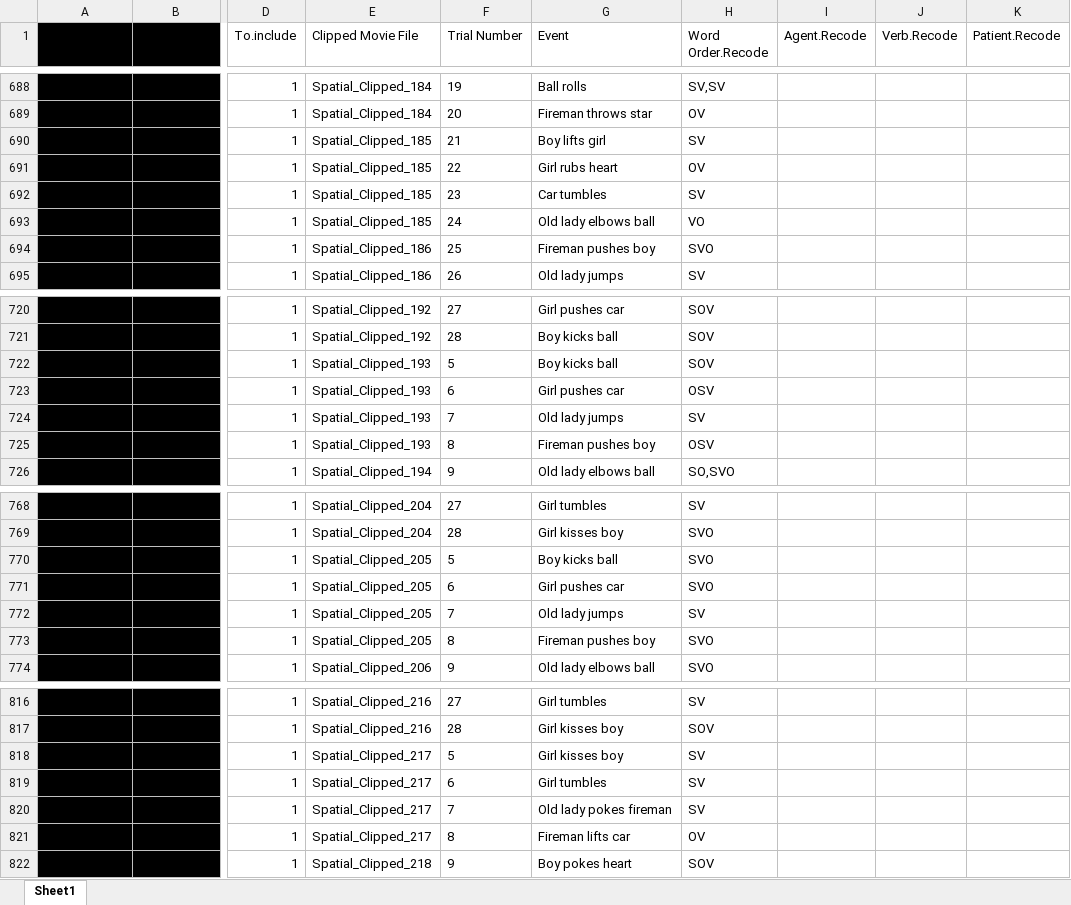
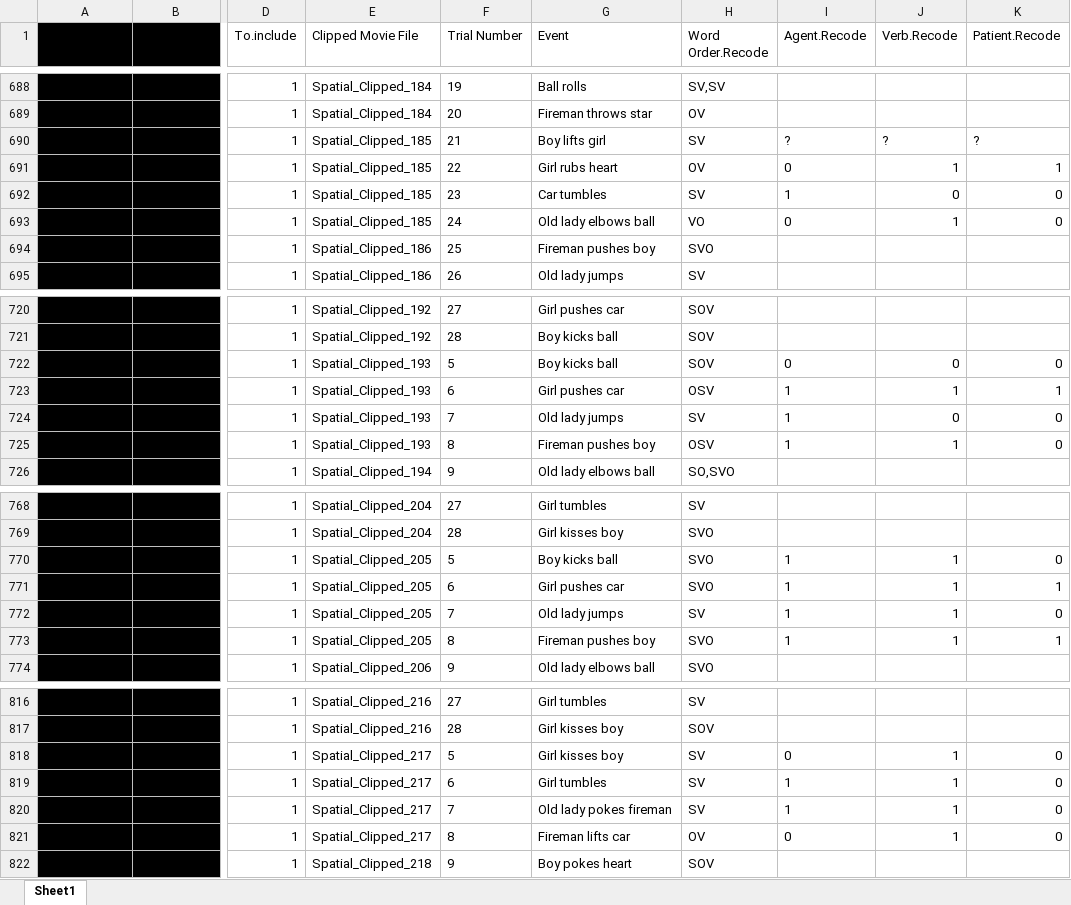
Before and after one commit to mekline/Gesture-Casemarking, an Excel workbook: Production-Casemarking/Analysis - Post Blindcoding/EmbodimentHallRecode_Taylor.xlsx, sheet Sheet1, drawn as a sheet; only a part is shown, gaps mark what is left out; values as stored, in another font and other column widths than the file's, no borders; the diff covers the shown part only; the diff names each change by its address in the sheet, - before the commit and + after, or states it on an @@ line.

Commit message:
Added to Recode file
Coded about 8 lines

```diff
--- a/Production-Casemarking/Analysis - Post Blindcoding/EmbodimentHallRecode_Taylor.xlsx (sheet Sheet1)
+++ b/Production-Casemarking/Analysis - Post Blindcoding/EmbodimentHallRecode_Taylor.xlsx (sheet Sheet1)
-I690 (Agent.Recode): (empty)
+I690 (Agent.Recode): ?
-J690 (Verb.Recode): (empty)
+J690 (Verb.Recode): ?
-K690 (Patient.Recode): (empty)
+K690 (Patient.Recode): ?
-I691 (Agent.Recode): (empty)
+I691 (Agent.Recode): 0
-J691 (Verb.Recode): (empty)
+J691 (Verb.Recode): 1
-K691 (Patient.Recode): (empty)
+K691 (Patient.Recode): 1
-I692 (Agent.Recode): (empty)
+I692 (Agent.Recode): 1
-J692 (Verb.Recode): (empty)
+J692 (Verb.Recode): 0
-K692:K693 (Patient.Recode): (empty)
+K692:K693 (Patient.Recode): 0
-I693 (Agent.Recode): (empty)
+I693 (Agent.Recode): 0
-J693 (Verb.Recode): (empty)
+J693 (Verb.Recode): 1
-I722 (Agent.Recode): (empty)
+I722 (Agent.Recode): 0
-J722 (Verb.Recode): (empty)
+J722 (Verb.Recode): 0
-K722 (Patient.Recode): (empty)
+K722 (Patient.Recode): 0
-I723:I725 (Agent.Recode): (empty)
+I723:I725 (Agent.Recode): 1
-J723 (Verb.Recode): (empty)
+J723 (Verb.Recode): 1
-K723 (Patient.Recode): (empty)
+K723 (Patient.Recode): 1
-J724 (Verb.Recode): (empty)
+J724 (Verb.Recode): 0
-K724:K725 (Patient.Recode): (empty)
+K724:K725 (Patient.Recode): 0
-J725 (Verb.Recode): (empty)
+J725 (Verb.Recode): 1
-I770:I773 (Agent.Recode): (empty)
+I770:I773 (Agent.Recode): 1
-J770:J773 (Verb.Recode): (empty)
+J770:J773 (Verb.Recode): 1
-K770 (Patient.Recode): (empty)
+K770 (Patient.Recode): 0
-K771 (Patient.Recode): (empty)
+K771 (Patient.Recode): 1
-K772 (Patient.Recode): (empty)
+K772 (Patient.Recode): 0
-K773 (Patient.Recode): (empty)
+K773 (Patient.Recode): 1
-I818 (Agent.Recode): (empty)
+I818 (Agent.Recode): 0
-J818:J821 (Verb.Recode): (empty)
+J818:J821 (Verb.Recode): 1
-K818:K821 (Patient.Recode): (empty)
+K818:K821 (Patient.Recode): 0
-I819:I820 (Agent.Recode): (empty)
+I819:I820 (Agent.Recode): 1
-I821 (Agent.Recode): (empty)
+I821 (Agent.Recode): 0
```
Also changed, not shown: 6 edited cells elsewhere in this sheet, 1 other file.
